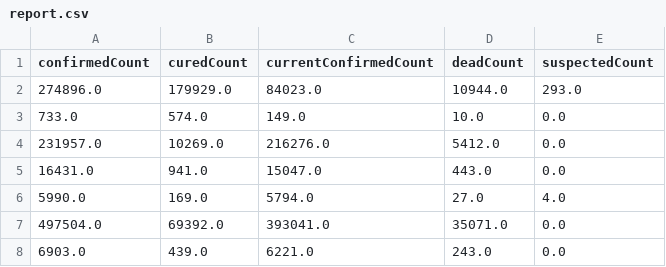
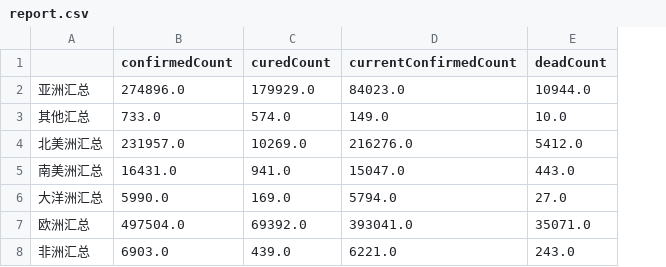
Before and after one commit to Akagilnc/ak-course-py101, a CSV file: report.csv, drawn as a sheet; removed rows and columns are numbered as before the commit, all else as after; the diff names each change by its address in the sheet, - before the commit and + after, or states it on an @@ line.

```diff
--- a/report.csv
+++ b/report.csv
+column A, rows 2-8: 亚洲汇总 | 其他汇总 | 北美洲汇总 | 南美洲汇总 | 大洋洲汇总 | 欧洲汇总 | 非洲汇总
-column E (suspectedCount), rows 2-8: 293.0 | 0.0 | 0.0 | 0.0 | 4.0 | 0.0 | 0.0
```
Also changed, not shown: 13 other files.
